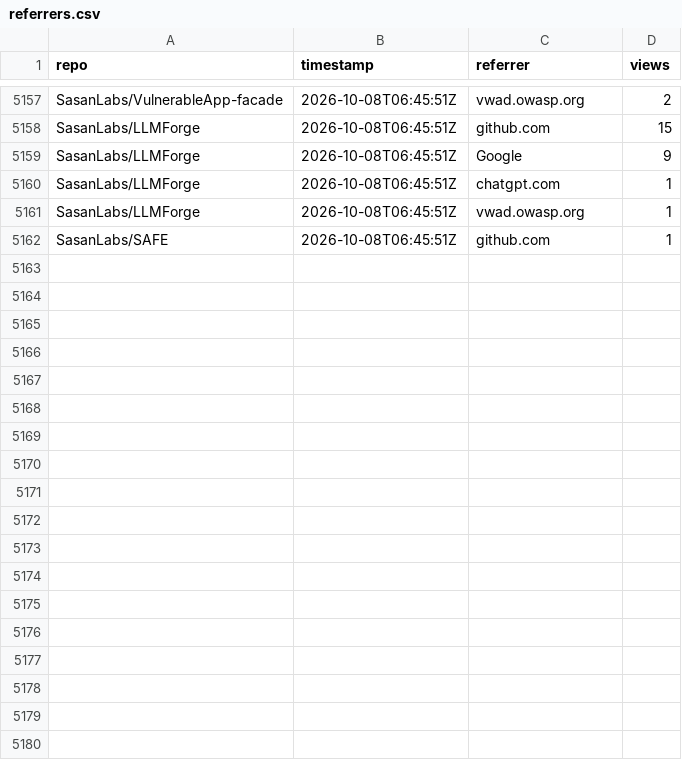
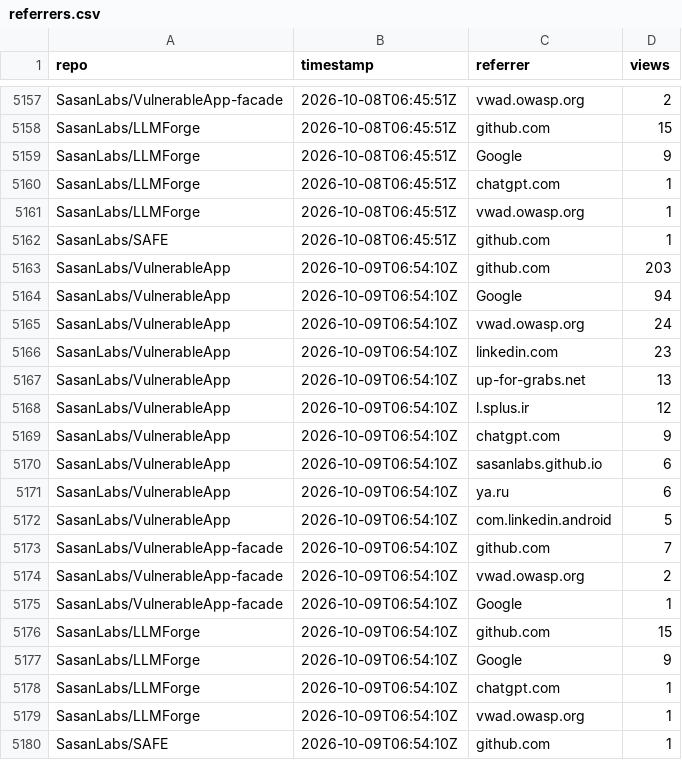
Before and after one commit to SasanLabs/VulnerableApp, a CSV file: metrics/referrers.csv, drawn as a sheet; only a part is shown, gaps mark what is left out; the diff names each change by its address in the sheet, - before the commit and + after, or states it on an @@ line.

Commit message:
Update multi-repo traffic metrics (2026-10-09T06:54:15Z)

```diff
--- a/metrics/referrers.csv
+++ b/metrics/referrers.csv
+row 5163: SasanLabs/VulnerableApp | 2026-10-09T06:54:10Z | github.com | 203
+row 5164: SasanLabs/VulnerableApp | 2026-10-09T06:54:10Z | Google | 94
+row 5165: SasanLabs/VulnerableApp | 2026-10-09T06:54:10Z | vwad.owasp.org | 24
+row 5166: SasanLabs/VulnerableApp | 2026-10-09T06:54:10Z | linkedin.com | 23
+row 5167: SasanLabs/VulnerableApp | 2026-10-09T06:54:10Z | up-for-grabs.net | 13
+row 5168: SasanLabs/VulnerableApp | 2026-10-09T06:54:10Z | l.splus.ir | 12
+row 5169: SasanLabs/VulnerableApp | 2026-10-09T06:54:10Z | chatgpt.com | 9
+row 5170: SasanLabs/VulnerableApp | 2026-10-09T06:54:10Z | sasanlabs.github.io | 6
+row 5171: SasanLabs/VulnerableApp | 2026-10-09T06:54:10Z | ya.ru | 6
+row 5172: SasanLabs/VulnerableApp | 2026-10-09T06:54:10Z | com.linkedin.android | 5
+row 5173: SasanLabs/VulnerableApp-facade | 2026-10-09T06:54:10Z | github.com | 7
+row 5174: SasanLabs/VulnerableApp-facade | 2026-10-09T06:54:10Z | vwad.owasp.org | 2
+row 5175: SasanLabs/VulnerableApp-facade | 2026-10-09T06:54:10Z | Google | 1
+row 5176: SasanLabs/LLMForge | 2026-10-09T06:54:10Z | github.com | 15
+row 5177: SasanLabs/LLMForge | 2026-10-09T06:54:10Z | Google | 9
+row 5178: SasanLabs/LLMForge | 2026-10-09T06:54:10Z | chatgpt.com | 1
+row 5179: SasanLabs/LLMForge | 2026-10-09T06:54:10Z | vwad.owasp.org | 1
+row 5180: SasanLabs/SAFE | 2026-10-09T06:54:10Z | github.com | 1
```
Also changed, not shown: metrics/docker.csv, metrics/traffic.csv.
